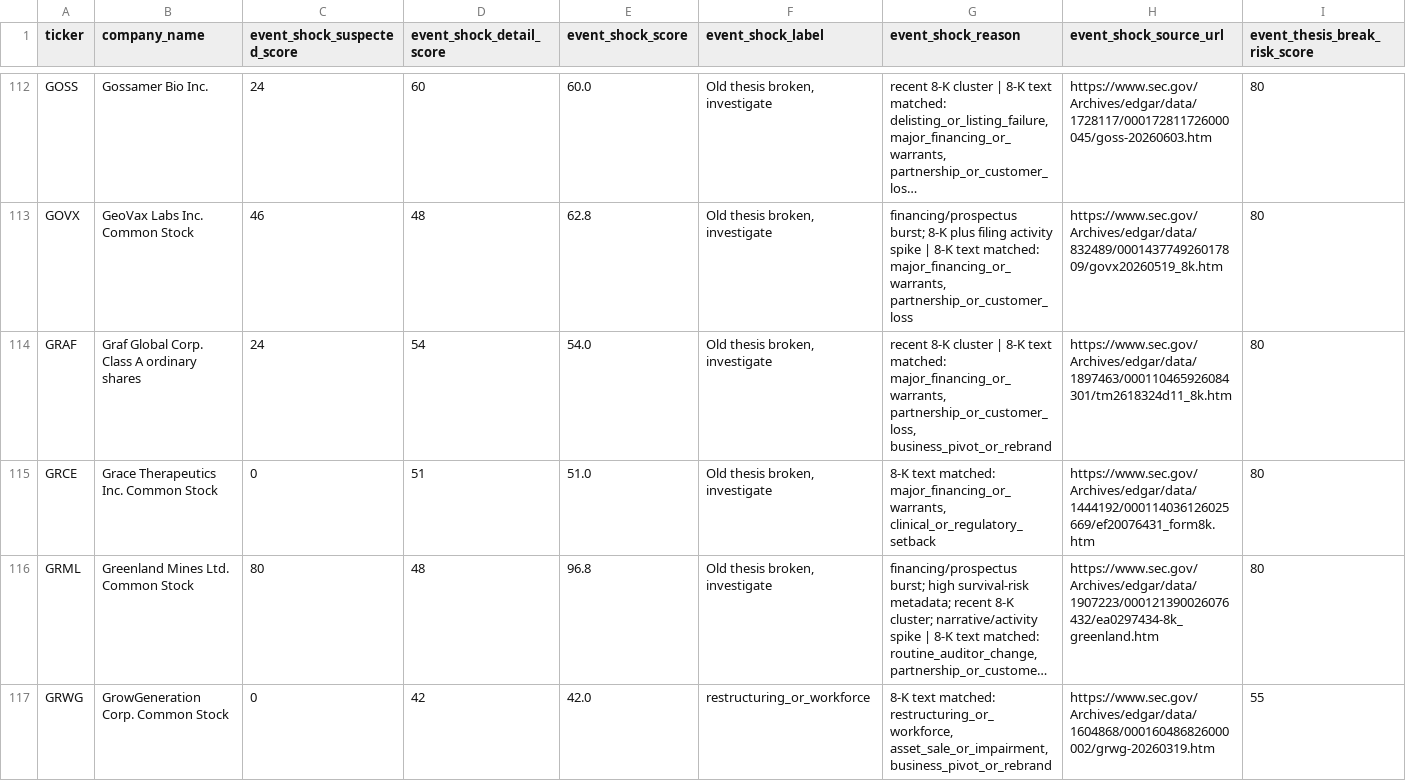
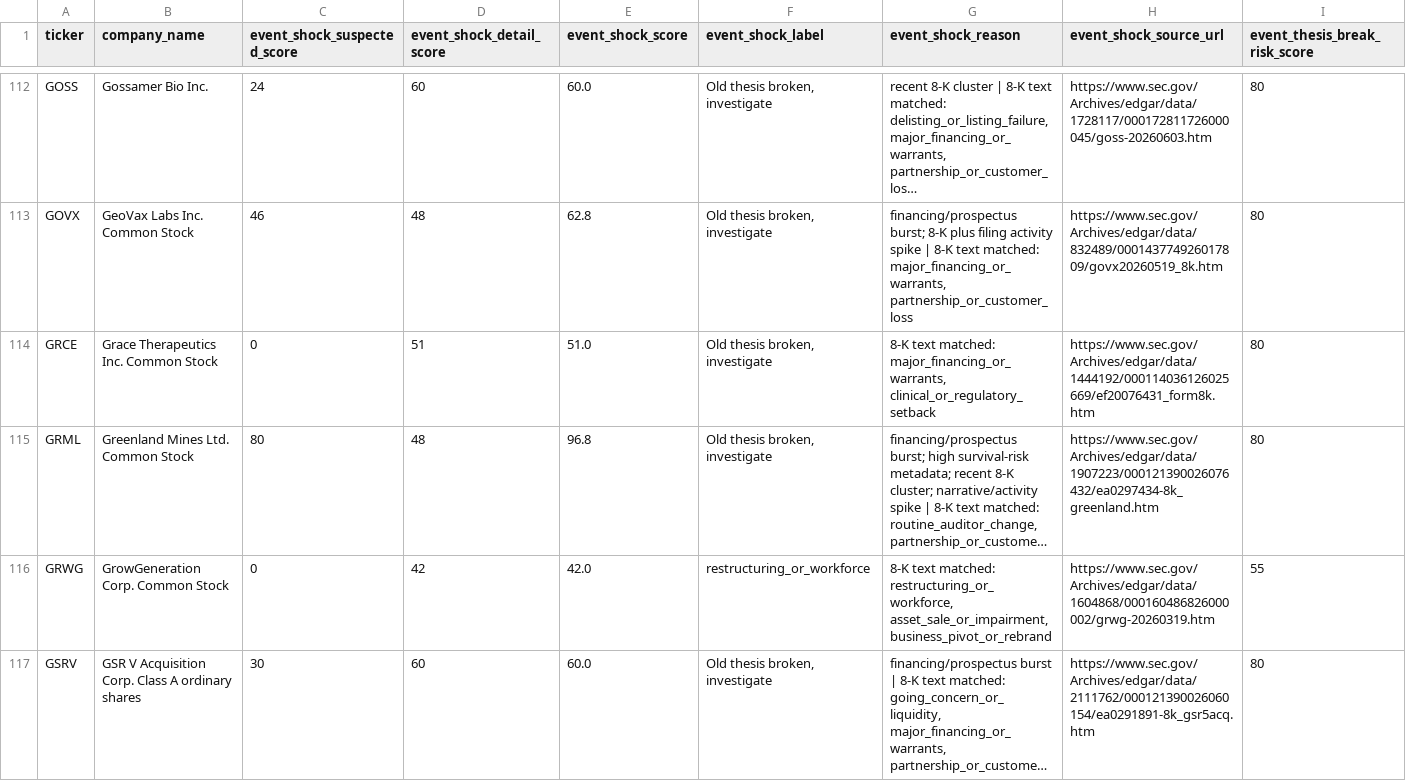
Before and after one commit to Kastnermj/mysterymachine, a CSV file: data/processed/event_shocks.csv, drawn as a sheet; only a part is shown, gaps mark what is left out; the shorter side is filled out with more unchanged rows; long unchanged cells end in …; removed rows and columns are numbered as before the commit, all else as after; rows hold the shown columns only; the diff covers the shown part only; the diff names each change by its address in the sheet, - before the commit and + after, or states it on an @@ line.

```diff
--- a/data/processed/event_shocks.csv
+++ b/data/processed/event_shocks.csv
-row 114: GRAF | Graf Global Corp. Class A ordinary shares | 24 | 54 | 54.0 | Old thesis broken, investigate | recent 8-K cluster | 8-K text matched: major_financing_or_warrants, partnership_or_customer_loss, business_pivot_or_rebrand | https://www.sec.gov/Archives/edgar/data/1897463/000110465926084301/tm2618324d11_8k.htm | 80
```
Also changed, not shown: 4 added rows and 2 removed rows elsewhere in this file, data/processed/fundamentals_stub.csv, data/processed/price_history_features.csv, 10 other files.
